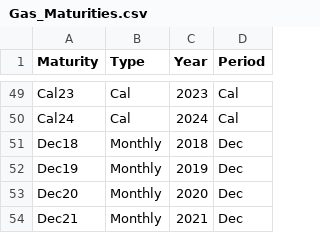
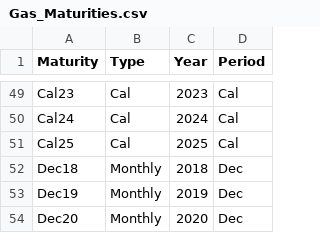
Before and after one commit to zacharieabid/EnergyScan, a CSV file: Gas_Maturities.csv, drawn as a sheet; only a part is shown, gaps mark what is left out; the shorter side is filled out with more unchanged rows; the diff names each change by its address in the sheet, - before the commit and + after, or states it on an @@ line.

Commit message:
Update Gas_Maturities.csv Cal25 add
Cal25 add

```diff
--- a/Gas_Maturities.csv
+++ b/Gas_Maturities.csv
+row 51: Cal25 | Cal | 2025 | Cal
```
